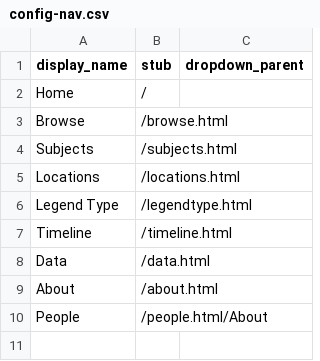
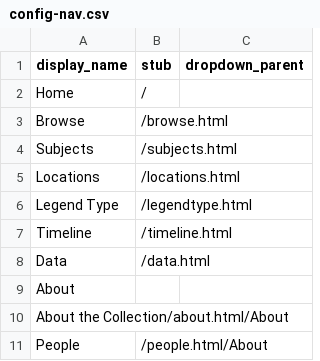
Before and after one commit to elisesuarez/folklore-papers, a CSV file: _data/config-nav.csv, drawn as a sheet.

Commit message:
Update config-nav.csv

```diff
--- a/_data/config-nav.csv
+++ b/_data/config-nav.csv
@@ -8,3 +8,4 @@ Timeline,/timeline.html
 Data,/data.html
-About,/about.html
+About,,
+About the Collection/about.html/About
 People,/people.html/About
```
